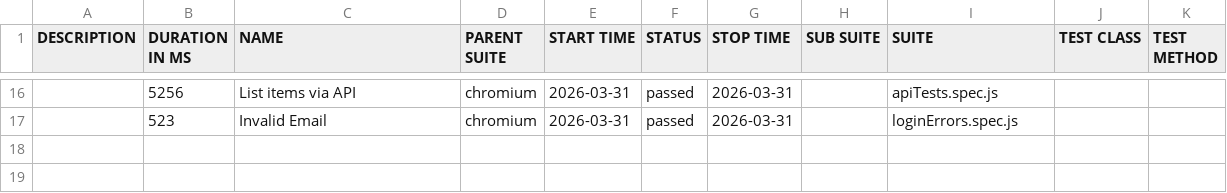
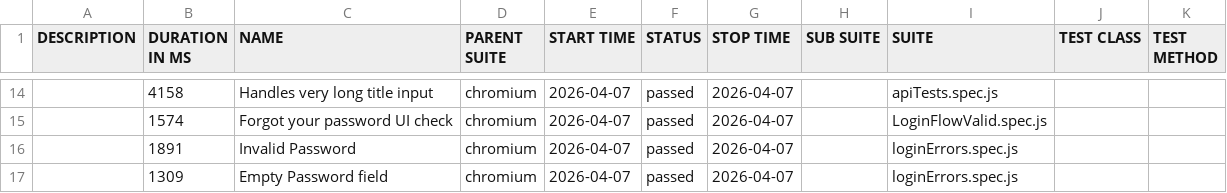
Before and after one commit to MC11-projects/cognito-auth-testing, a CSV file: data/suites.csv, drawn as a sheet; only a part is shown, gaps mark what is left out; the diff covers the shown part only.

```diff
--- a/data/suites.csv
+++ b/data/suites.csv
@@ -16,2 +14,4 @@
-"","5256","List items via API","chromium","2026-03-31","passed","2026-03-31","","apiTests.spec.js","",""
-"","523","Invalid Email","chromium","2026-03-31","passed","2026-03-31","","loginErrors.spec.js","",""
+"","4158","Handles very long title input","chromium","2026-04-07","passed","2026-04-07","","apiTests.spec.js","",""
+"","1574","Forgot your password UI check","chromium","2026-04-07","passed","2026-04-07","","LoginFlowValid.spec.js","",""
+"","1891","Invalid Password","chromium","2026-04-07","passed","2026-04-07","","loginErrors.spec.js","",""
+"","1309","Empty Password field","chromium","2026-04-07","passed","2026-04-07","","loginErrors.spec.js","",""
```
Also changed, not shown: 4 added rows, 6 removed rows and 27 edited cells elsewhere in this file, 46 other files.
